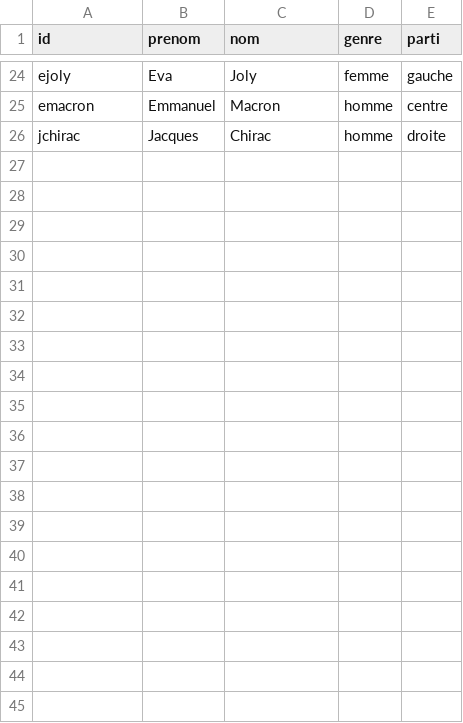
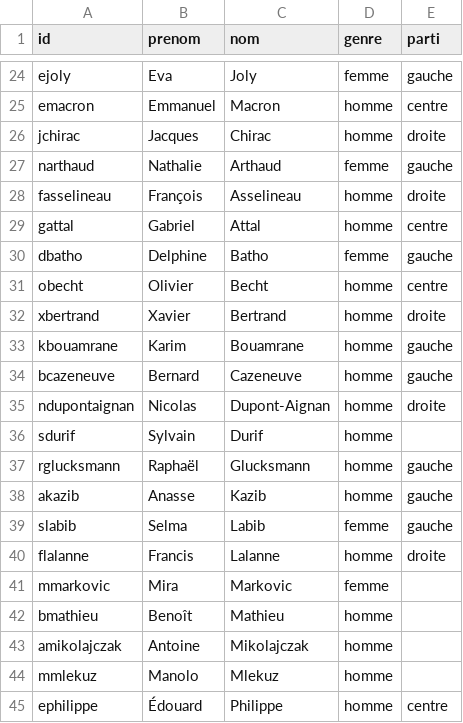
Before and after one commit to VincentCavez/kidikoi, a CSV file: data/spreadsheet/politiques.csv, drawn as a sheet; only a part is shown, gaps mark what is left out; the diff covers the shown part only.

```diff
--- a/data/spreadsheet/politiques.csv
+++ b/data/spreadsheet/politiques.csv
@@ -26 +26,20 @@ emacron;Emmanuel;Macron;homme;centre
 jchirac;Jacques;Chirac;homme;droite
+narthaud;Nathalie;Arthaud;femme;gauche
+fasselineau;François;Asselineau;homme;droite
+gattal;Gabriel;Attal;homme;centre
+dbatho;Delphine;Batho;femme;gauche
+obecht;Olivier;Becht;homme;centre
+xbertrand;Xavier;Bertrand;homme;droite
+kbouamrane;Karim;Bouamrane;homme;gauche
+bcazeneuve;Bernard;Cazeneuve;homme;gauche
+ndupontaignan;Nicolas;Dupont-Aignan;homme;droite
+sdurif;Sylvain;Durif;homme;
+rglucksmann;Raphaël;Glucksmann;homme;gauche
+akazib;Anasse;Kazib;homme;gauche
+slabib;Selma;Labib;femme;gauche
+flalanne;Francis;Lalanne;homme;droite
+mmarkovic;Mira;Markovic;femme;
+bmathieu;Benoît;Mathieu;homme;
+amikolajczak;Antoine;Mikolajczak;homme;
+mmlekuz;Manolo;Mlekuz;homme;
+ephilippe;Édouard;Philippe;homme;centre
```
Also changed, not shown: 9 added rows elsewhere in this file, 7 other files.
